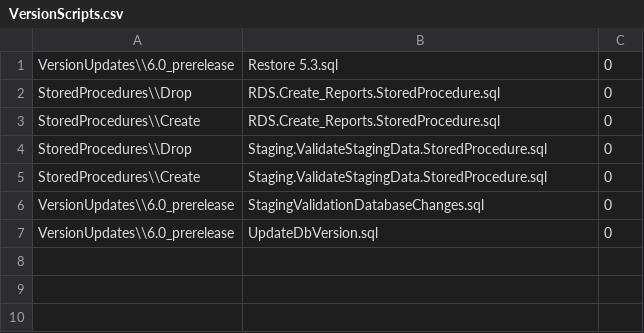
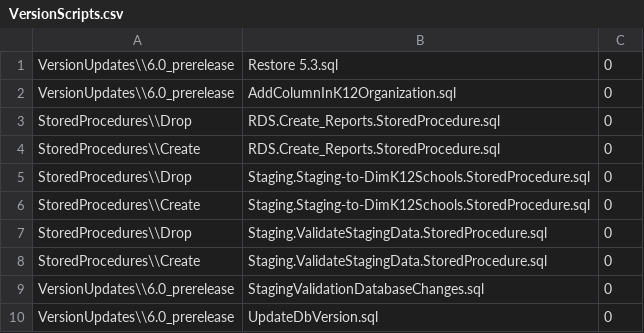
Before and after one commit to CEDS-Collaborative-Exchange/Generate, a CSV file: generate.database/VersionUpdates/6.0_prerelease/VersionScripts.csv, drawn as a sheet; the diff names each change by its address in the sheet, - before the commit and + after, or states it on an @@ line.

```diff
--- a/generate.database/VersionUpdates/6.0_prerelease/VersionScripts.csv
+++ b/generate.database/VersionUpdates/6.0_prerelease/VersionScripts.csv
+row 2: VersionUpdates\\6.0_prerelease | AddColumnInK12Organization.sql | 0
+row 5: StoredProcedures\\Drop | Staging.Staging-to-DimK12Schools.StoredProcedure.sql | 0
+row 6: StoredProcedures\\Create | Staging.Staging-to-DimK12Schools.StoredProcedure.sql | 0
```
Also changed, not shown: 2 other files.
